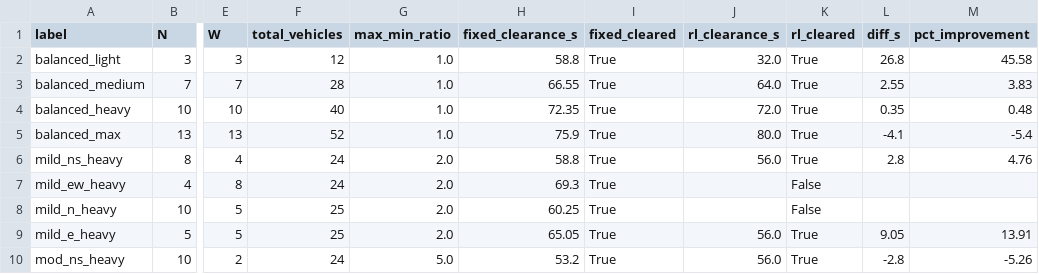
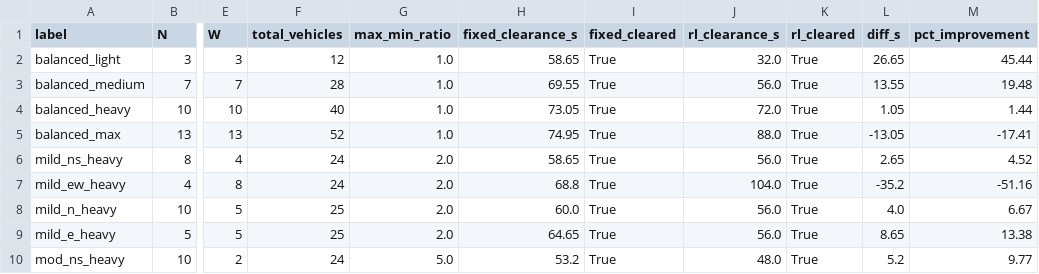
Before and after one commit to KafkaToKalki-MafiaBoss/UrbanFlow, a CSV file: clearance_batch_results_v2.csv, drawn as a sheet; only a part is shown, gaps mark what is left out; the diff covers the shown part only; the diff names each change by its address in the sheet, - before the commit and + after, or states it on an @@ line.

```diff
--- a/clearance_batch_results_v2.csv
+++ b/clearance_batch_results_v2.csv
-H2 (fixed_clearance_s): 58.8
+H2 (fixed_clearance_s): 58.65
-L2 (diff_s): 26.8
+L2 (diff_s): 26.65
-M2 (pct_improvement): 45.58
+M2 (pct_improvement): 45.44
-H3 (fixed_clearance_s): 66.55
+H3 (fixed_clearance_s): 69.55
-J3 (rl_clearance_s): 64.0
+J3 (rl_clearance_s): 56.0
-L3 (diff_s): 2.55
+L3 (diff_s): 13.55
-M3 (pct_improvement): 3.83
+M3 (pct_improvement): 19.48
-H4 (fixed_clearance_s): 72.35
+H4 (fixed_clearance_s): 73.05
-L4 (diff_s): 0.35
+L4 (diff_s): 1.05
-M4 (pct_improvement): 0.48
+M4 (pct_improvement): 1.44
-H5 (fixed_clearance_s): 75.9
+H5 (fixed_clearance_s): 74.95
-J5 (rl_clearance_s): 80.0
+J5 (rl_clearance_s): 88.0
-L5 (diff_s): -4.1
+L5 (diff_s): -13.05
-M5 (pct_improvement): -5.4
+M5 (pct_improvement): -17.41
-H6 (fixed_clearance_s): 58.8
+H6 (fixed_clearance_s): 58.65
-L6 (diff_s): 2.8
+L6 (diff_s): 2.65
-M6 (pct_improvement): 4.76
+M6 (pct_improvement): 4.52
-H7 (fixed_clearance_s): 69.3
+H7 (fixed_clearance_s): 68.8
-J7 (rl_clearance_s): (empty)
+J7 (rl_clearance_s): 104.0
-K7:K8 (rl_cleared): False
+K7:K8 (rl_cleared): True
-L7 (diff_s): (empty)
+L7 (diff_s): -35.2
-M7 (pct_improvement): (empty)
+M7 (pct_improvement): -51.16
-H8 (fixed_clearance_s): 60.25
+H8 (fixed_clearance_s): 60.0
-J8 (rl_clearance_s): (empty)
+J8 (rl_clearance_s): 56.0
-L8 (diff_s): (empty)
+L8 (diff_s): 4.0
-M8 (pct_improvement): (empty)
+M8 (pct_improvement): 6.67
-H9 (fixed_clearance_s): 65.05
+H9 (fixed_clearance_s): 64.65
-L9 (diff_s): 9.05
+L9 (diff_s): 8.65
-M9 (pct_improvement): 13.91
+M9 (pct_improvement): 13.38
-J10 (rl_clearance_s): 56.0
+J10 (rl_clearance_s): 48.0
-L10 (diff_s): -2.8
+L10 (diff_s): 5.2
-M10 (pct_improvement): -5.26
+M10 (pct_improvement): 9.77
```
Also changed, not shown: 41 edited cells elsewhere in this file, 6 other files.
